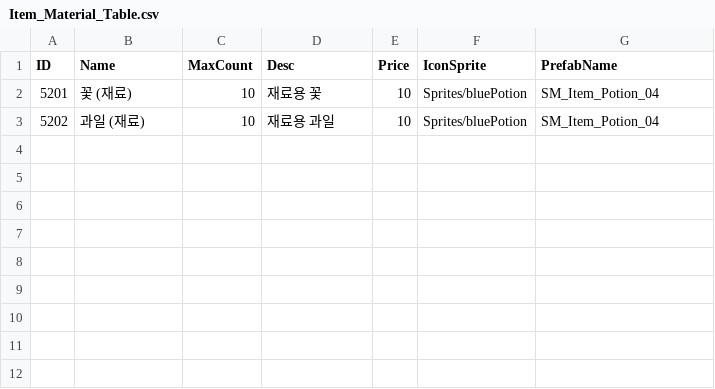
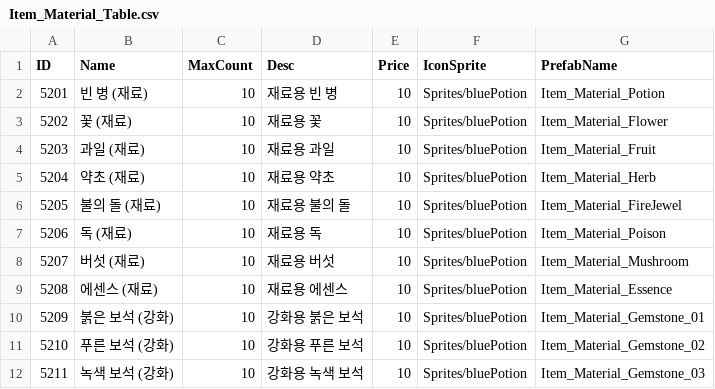
Before and after one commit to kupka05/Project_DR_KHT, a CSV file: Project_DR/Assets/Resources/Item_Material_Table.csv, drawn as a sheet.

```diff
--- a/Project_DR/Assets/Resources/Item_Material_Table.csv
+++ b/Project_DR/Assets/Resources/Item_Material_Table.csv
@@ -1,3 +1,12 @@
 ID,Name,MaxCount,Desc,Price,IconSprite,PrefabName
-5201,꽃 (재료),10,재료용 꽃,10,Sprites/bluePotion,SM_Item_Potion_04
-5202,과일 (재료),10,재료용 과일,10,Sprites/bluePotion,SM_Item_Potion_04
+5201,빈 병 (재료),10,재료용 빈 병,10,Sprites/bluePotion,Item_Material_Potion
+5202,꽃 (재료),10,재료용 꽃,10,Sprites/bluePotion,Item_Material_Flower
+5203,과일 (재료),10,재료용 과일,10,Sprites/bluePotion,Item_Material_Fruit
+5204,약초 (재료),10,재료용 약초,10,Sprites/bluePotion,Item_Material_Herb
+5205,불의 돌 (재료),10,재료용 불의 돌,10,Sprites/bluePotion,Item_Material_FireJewel
+5206,독 (재료),10,재료용 독,10,Sprites/bluePotion,Item_Material_Poison
+5207,버섯 (재료),10,재료용 버섯,10,Sprites/bluePotion,Item_Material_Mushroom
+5208,에센스 (재료),10,재료용 에센스,10,Sprites/bluePotion,Item_Material_Essence
+5209,붉은 보석 (강화),10,강화용 붉은 보석,10,Sprites/bluePotion,Item_Material_Gemstone_01
+5210,푸른 보석 (강화),10,강화용 푸른 보석,10,Sprites/bluePotion,Item_Material_Gemstone_02
+5211,녹색 보석 (강화),10,강화용 녹색 보석,10,Sprites/bluePotion,Item_Material_Gemstone_03
```
Also changed, not shown: Project_DR/Assets/Resources/NPC_Comunication_Table.csv, Project_DR/Assets/Resources/Quest_Reward_Table.csv, 6 other files.
